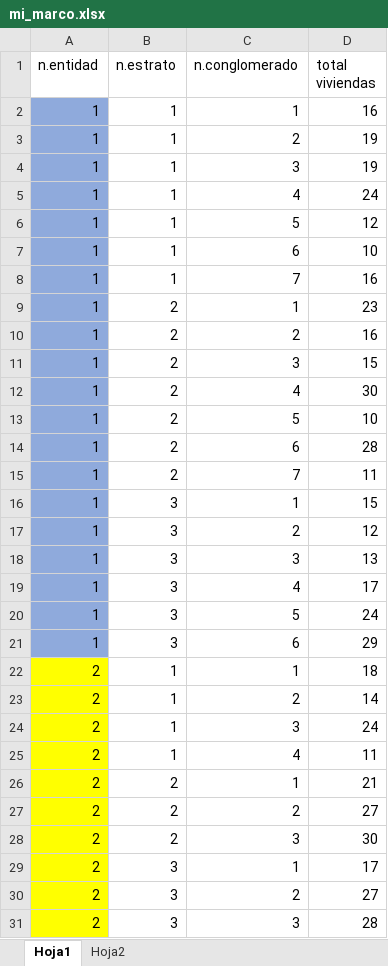
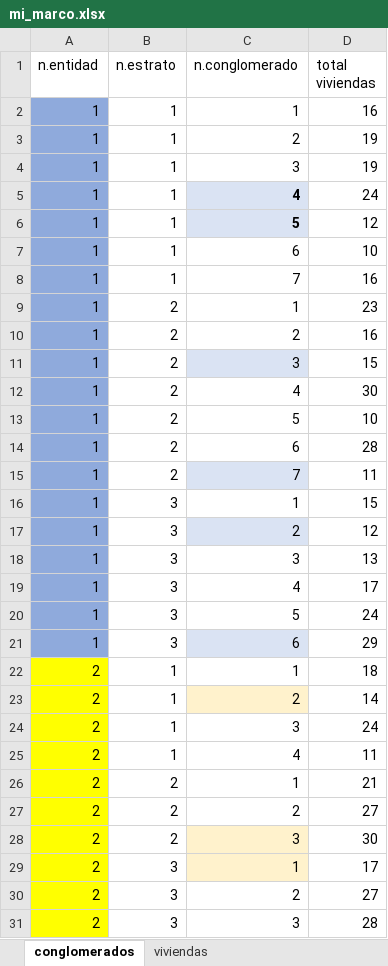
Before and after one commit to scidatmath2020/Diseno_de_encuestas_23, an Excel workbook: auxiliares/mi_marco.xlsx, sheet conglomerados, drawn as a sheet; only a part is shown; values as stored, in another font and other column widths than the file's, no borders; the diff covers the shown part only; the diff names each change by its address in the sheet, - before the commit and + after, or states it on an @@ line.

```diff
--- a/auxiliares/mi_marco.xlsx (sheet conglomerados)
+++ b/auxiliares/mi_marco.xlsx (sheet conglomerados)
-sheet tab: Hoja1
+sheet tab: conglomerados
-sheet tab: Hoja2
+sheet tab: viviendas
@@ C5:C6 fill: none → #DAE3F3, bold: off → on @@
-C11 fill: none
+C11 fill: #DAE3F3
-C15 fill: none
+C15 fill: #DAE3F3
-C17 fill: none
+C17 fill: #DAE3F3
-C21 fill: none
+C21 fill: #DAE3F3
-C23 fill: none
+C23 fill: #FFF2CC
-C28:C29 fill: none
+C28:C29 fill: #FFF2CC
```
Also changed, not shown: cell formats elsewhere in this sheet, other sheet tabs.
